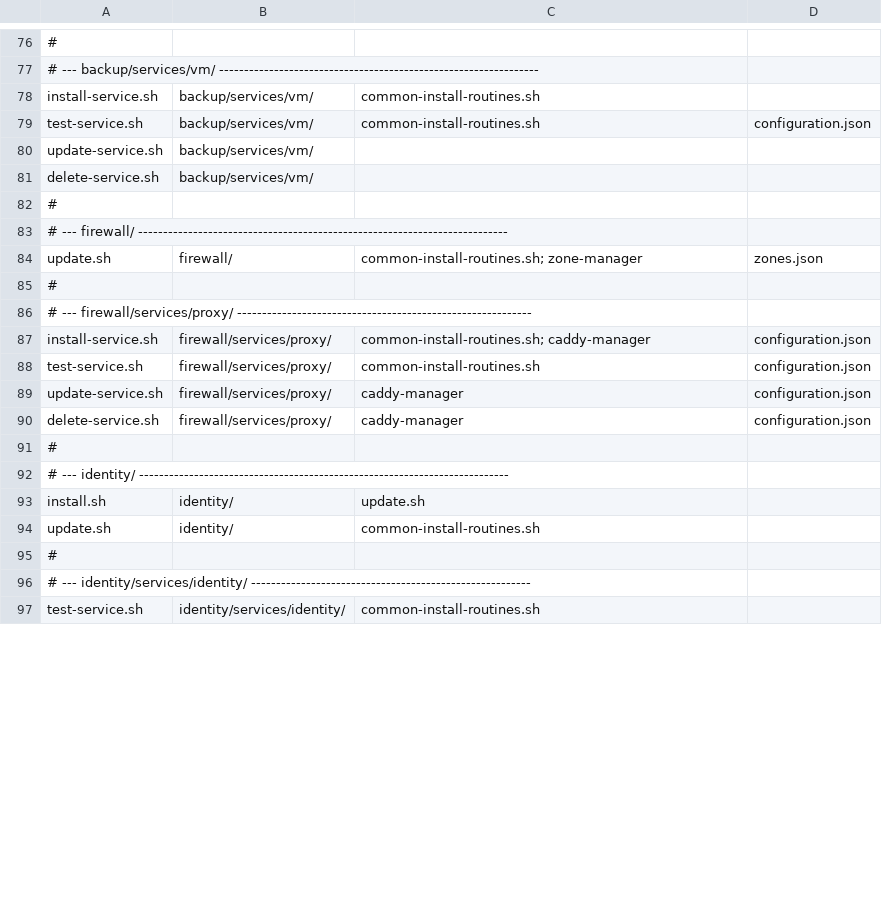
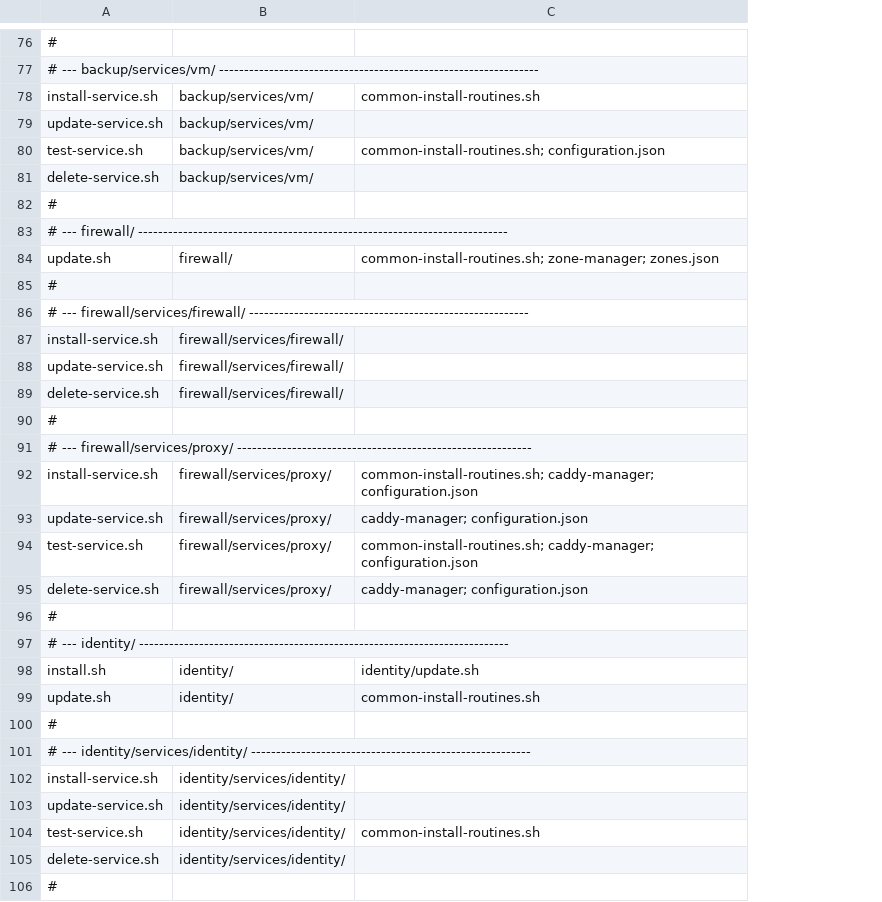
Before and after one commit to TAPPaaS/TAPPaaS, a CSV file: src/foundation/DEPENDENCIES.csv, drawn as a sheet; only a part is shown, gaps mark what is left out; removed rows and columns are numbered as before the commit, all else as after; the diff covers the shown part only; the diff names each change by its address in the sheet, - before the commit and + after, or states it on an @@ line.

```diff
--- a/src/foundation/DEPENDENCIES.csv
+++ b/src/foundation/DEPENDENCIES.csv
-column D, rows 84-88: zones.json |  |  | configuration.json | configuration.json; row 90: configuration.json
-row 79: test-service.sh | backup/services/vm/ | common-install-routines.sh | configuration.json
+row 80: test-service.sh | backup/services/vm/ | common-install-routines.sh; configuration.json
-C84: common-install-routines.sh; zone-manager
+C84: common-install-routines.sh; zone-manager; zones.json
+row 85: #
+row 86: # --- firewall/services/firewall/ --------------------------------------------------------
+row 87: install-service.sh | firewall/services/firewall/
+row 88: update-service.sh | firewall/services/firewall/
+row 89: delete-service.sh | firewall/services/firewall/
-C92: common-install-routines.sh; caddy-manager
+C92: common-install-routines.sh; caddy-manager; configuration.json
+row 93: update-service.sh | firewall/services/proxy/ | caddy-manager; configuration.json
-C94: common-install-routines.sh
+C94: common-install-routines.sh; caddy-manager; configuration.json
-row 89: update-service.sh | firewall/services/proxy/ | caddy-manager | configuration.json
-C95: caddy-manager
+C95: caddy-manager; configuration.json
-C98: update.sh
+C98: identity/update.sh
+row 102: install-service.sh | identity/services/identity/
+row 103: update-service.sh | identity/services/identity/
+row 105: delete-service.sh | identity/services/identity/
+row 106: #
```
Also changed, not shown: 10 added rows, 2 removed rows and 25 edited cells elsewhere in this file, src/foundation/PROGRAMS.csv, 10 other files.
